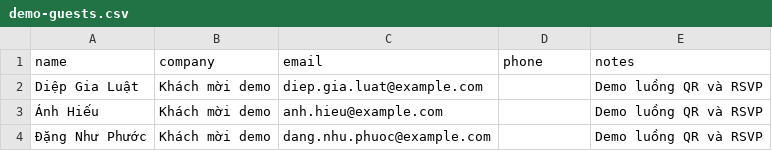
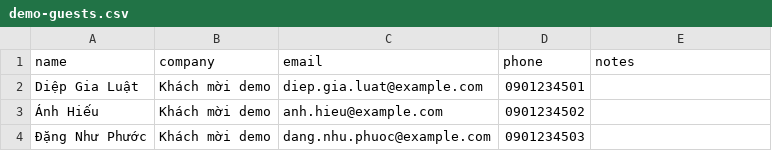
Before and after one commit to PhuocDang2104/thienlong, a CSV file: apps/api/data/demo-guests.csv, drawn as a sheet.

Commit message:
Refine dashboard UI and collect guest notes via RSVP

```diff
--- a/apps/api/data/demo-guests.csv
+++ b/apps/api/data/demo-guests.csv
@@ -1,4 +1,4 @@
 name,company,email,phone,notes
-Diệp Gia Luật,Khách mời demo,diep.gia.luat@example.com,,Demo luồng QR và RSVP
-Ánh Hiếu,Khách mời demo,anh.hieu@example.com,,Demo luồng QR và RSVP
-Đặng Như Phước,Khách mời demo,dang.nhu.phuoc@example.com,,Demo luồng QR và RSVP
+Diệp Gia Luật,Khách mời demo,diep.gia.luat@example.com,0901234501,
+Ánh Hiếu,Khách mời demo,anh.hieu@example.com,0901234502,
+Đặng Như Phước,Khách mời demo,dang.nhu.phuoc@example.com,0901234503,
```
Also changed, not shown: 28 other files.
